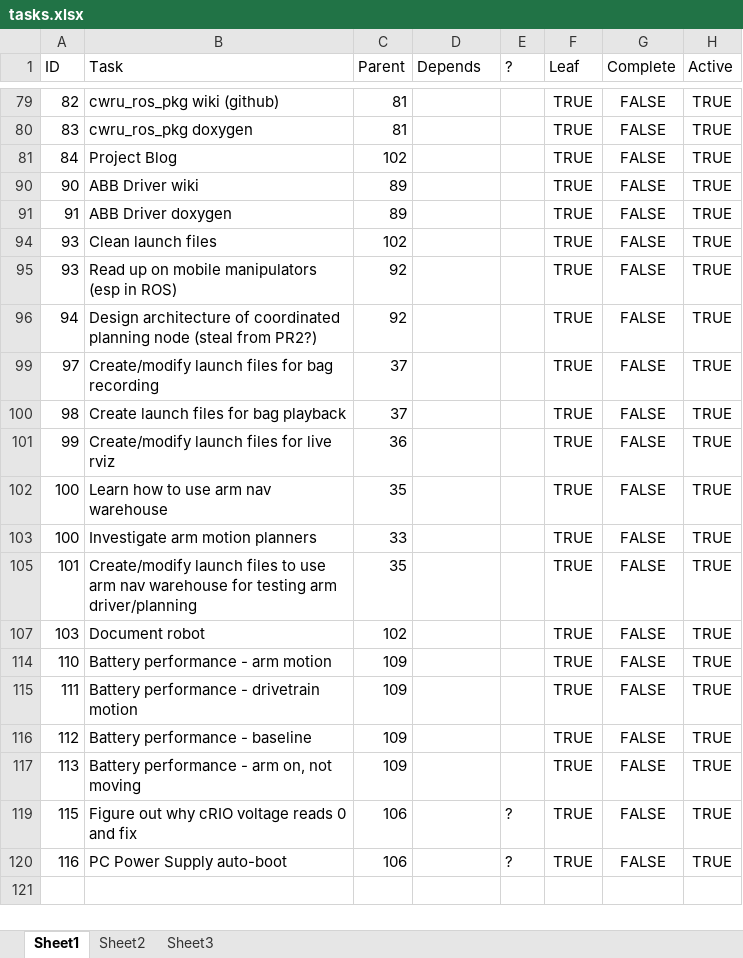
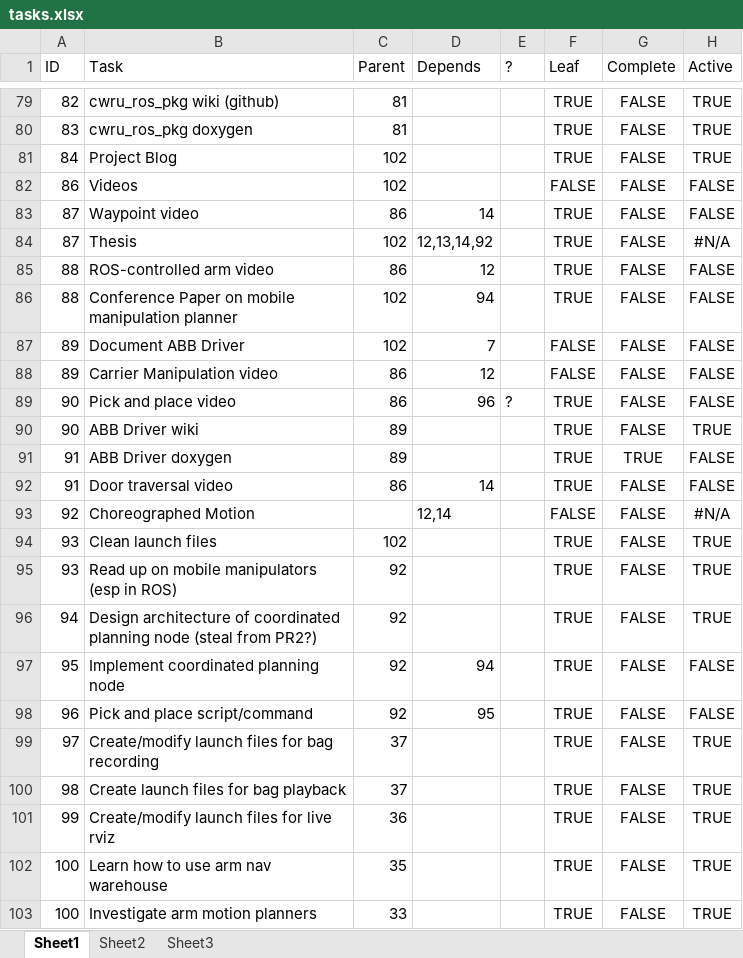
Before and after one commit to evenator/masters, an Excel workbook: tasks.xlsx, sheet Sheet1, drawn as a sheet; only a part is shown, gaps mark what is left out; the shorter side is filled out with more unchanged rows; values as stored, in another font and other column widths than the file's, no borders; conditional formats not drawn; the diff covers the shown part only; the diff names each change by its address in the sheet, - before the commit and + after, or states it on an @@ line.

```diff
--- a/tasks.xlsx (sheet Sheet1)
+++ b/tasks.xlsx (sheet Sheet1)
@@ row 82 unhidden: 86 | Videos | 102 |  |  | FALSE | FALSE | FALSE @@
@@ row 83 unhidden: 87 | Waypoint video | 86 | 14 |  | TRUE | FALSE | FALSE @@
@@ row 84 unhidden: 87 | Thesis | 102 | 12,13,14,92 |  | TRUE | FALSE | #N/A @@
@@ row 85 unhidden: 88 | ROS-controlled arm video | 86 | 12 |  | TRUE | FALSE | FALSE @@
@@ row 86 unhidden: 88 | Conference Paper on mobile manipulation planner | 102 | 94 |  | TRUE | FALSE | FALSE @@
@@ row 87 unhidden: 89 | Document ABB Driver | 102 | 7 |  | FALSE | FALSE | FALSE @@
@@ row 88 unhidden: 89 | Carrier Manipulation video | 86 | 12 |  | FALSE | FALSE | FALSE @@
@@ row 89 unhidden: 90 | Pick and place video | 86 | 96 | ? | TRUE | FALSE | FALSE @@
-G91 (Complete): FALSE
+G91 (Complete): TRUE
-H91 (Active): TRUE
+H91 (Active): FALSE
@@ row 92 unhidden: 91 | Door traversal video | 86 | 14 |  | TRUE | FALSE | FALSE @@
@@ row 93 unhidden: 92 | Choreographed Motion |  | 12,14 |  | FALSE | FALSE | #N/A @@
@@ row 97 unhidden: 95 | Implement coordinated planning node | 92 | 94 |  | TRUE | FALSE | FALSE @@
@@ row 98 unhidden: 96 | Pick and place script/command | 92 | 95 |  | TRUE | FALSE | FALSE @@
```
Also changed, not shown: 66 hidden or unhidden rows and 2 edited cells elsewhere in this sheet, 1 other file.
